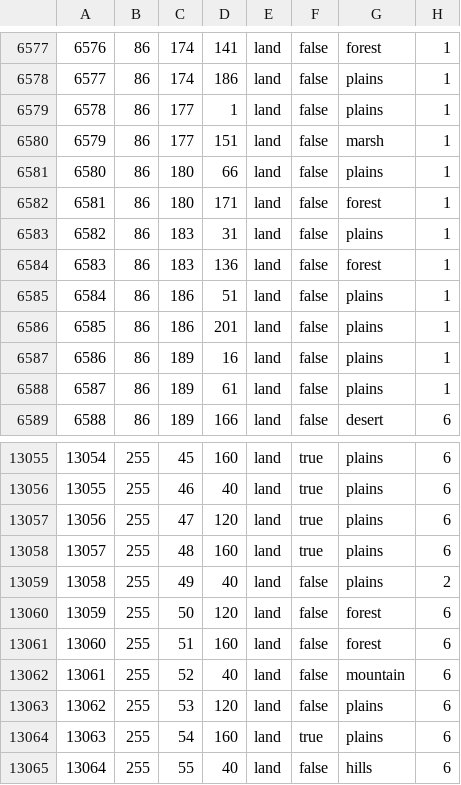
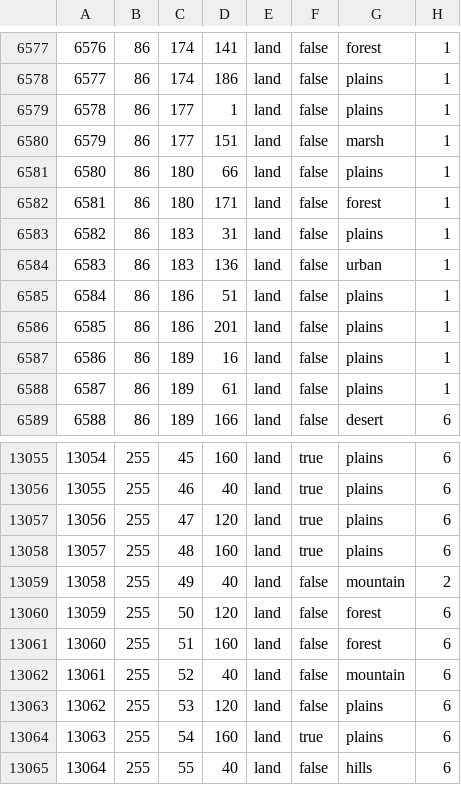
Before and after one commit to EROR44/1849AOTSM, a CSV file: aotsm/map/definition.csv, drawn as a sheet; only a part is shown, gaps mark what is left out.

```diff
--- a/aotsm/map/definition.csv
+++ b/aotsm/map/definition.csv
@@ -6583,3 +6583,3 @@
 6582;86;183;31;land;false;plains;1
-6583;86;183;136;land;false;forest;1
+6583;86;183;136;land;false;urban;1
 6584;86;186;51;land;false;plains;1
@@ -13058,3 +13058,3 @@
 13057;255;48;160;land;true;plains;6
-13058;255;49;40;land;false;plains;2
+13058;255;49;40;land;false;mountain;2
 13059;255;50;120;land;false;forest;6
```
Also changed, not shown: aotsm/map/adjacencies.csv, 20 other files.
